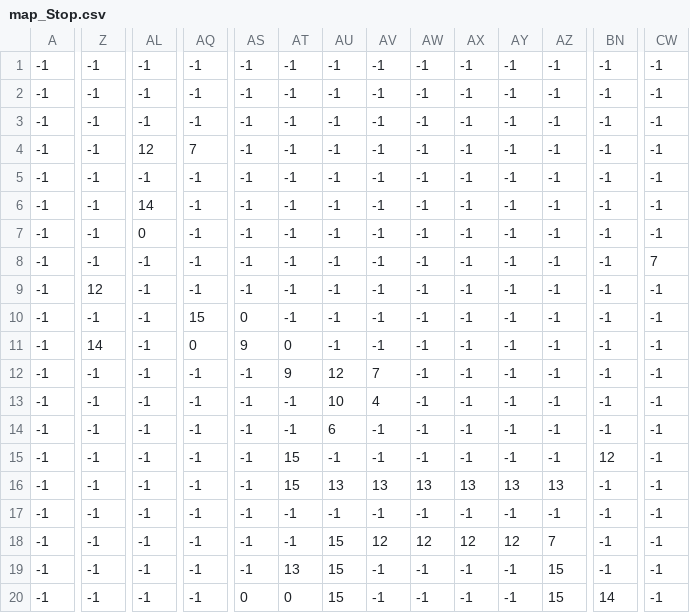
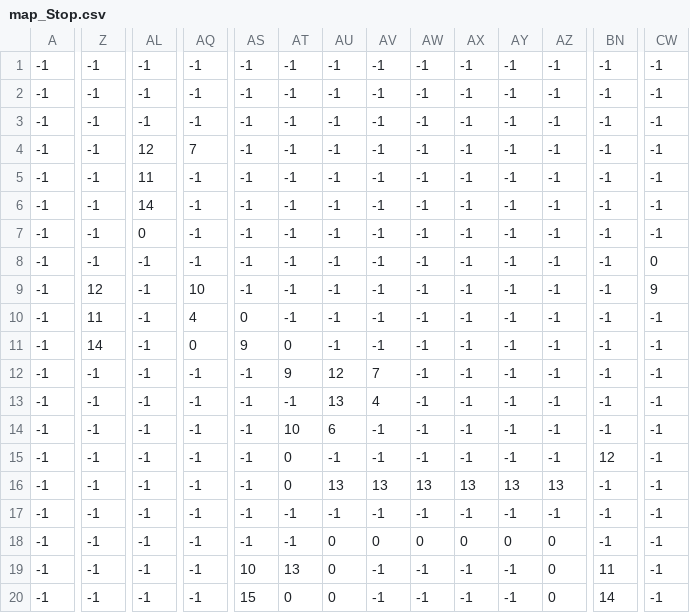
Before and after one commit to Tarasyonok/lyceum-project-pygame, a CSV file: levels/prod3/map_Stop.csv, drawn as a sheet; only a part is shown, gaps mark what is left out; the diff covers the shown part only; the diff names each change by its address in the sheet, - before the commit and + after, or states it on an @@ line.

Commit message:
feat: prod3

```diff
--- a/levels/prod3/map_Stop.csv
+++ b/levels/prod3/map_Stop.csv
-AL5: -1
+AL5: 11
-CW8: 7
+CW8: 0
-AQ9: -1
+AQ9: 10
-CW9: -1
+CW9: 9
-Z10: -1
+Z10: 11
-AQ10: 15
+AQ10: 4
-AU13: 10
+AU13: 13
-AT14: -1
+AT14: 10
-AT15:AT16: 15
+AT15:AT16: 0
-AU18:AU20: 15
+AU18:AU20: 0
-AV18: 12
+AV18: 0
-AW18: 12
+AW18: 0
-AX18: 12
+AX18: 0
-AY18: 12
+AY18: 0
-AZ18: 7
+AZ18: 0
-AS19: -1
+AS19: 10
-AZ19:AZ20: 15
+AZ19:AZ20: 0
-BN19: -1
+BN19: 11
-AS20: 0
+AS20: 15
```
Also changed, not shown: 54 edited cells elsewhere in this file, 3 other files.
